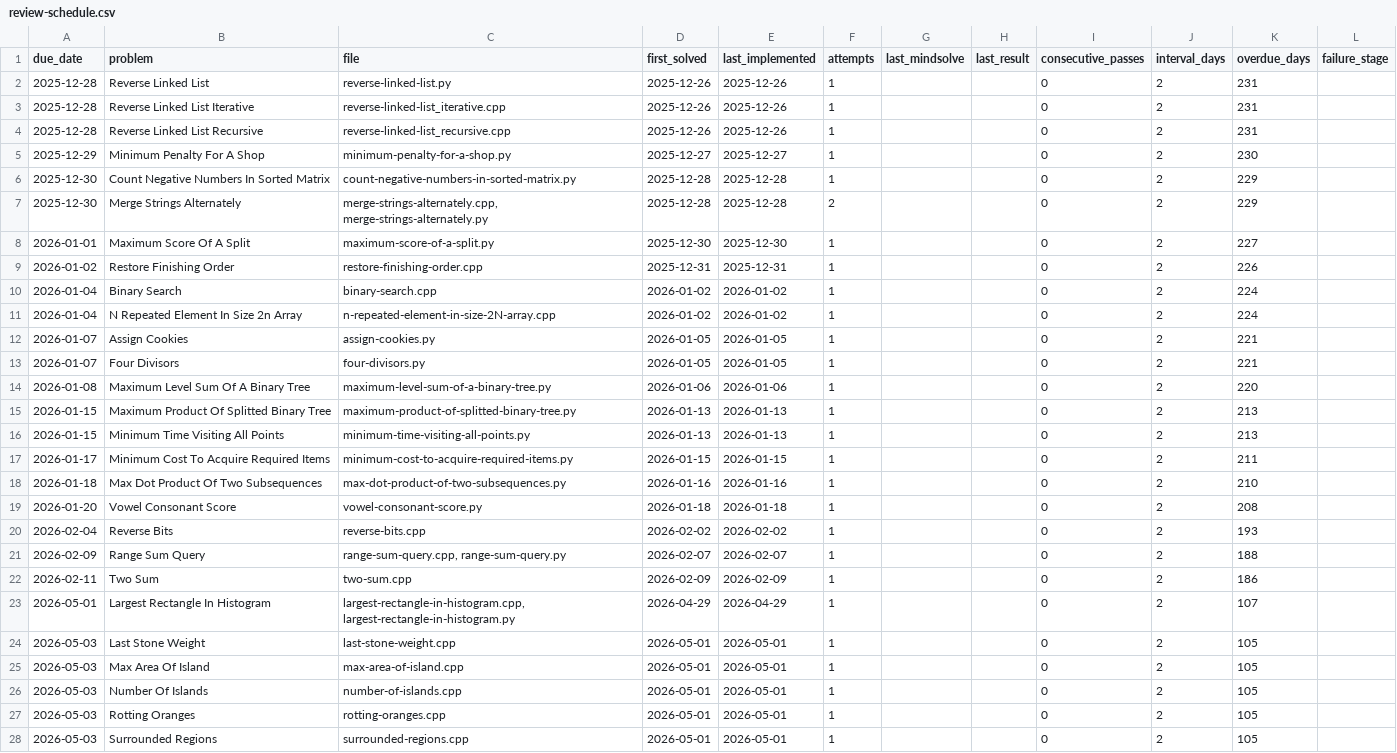
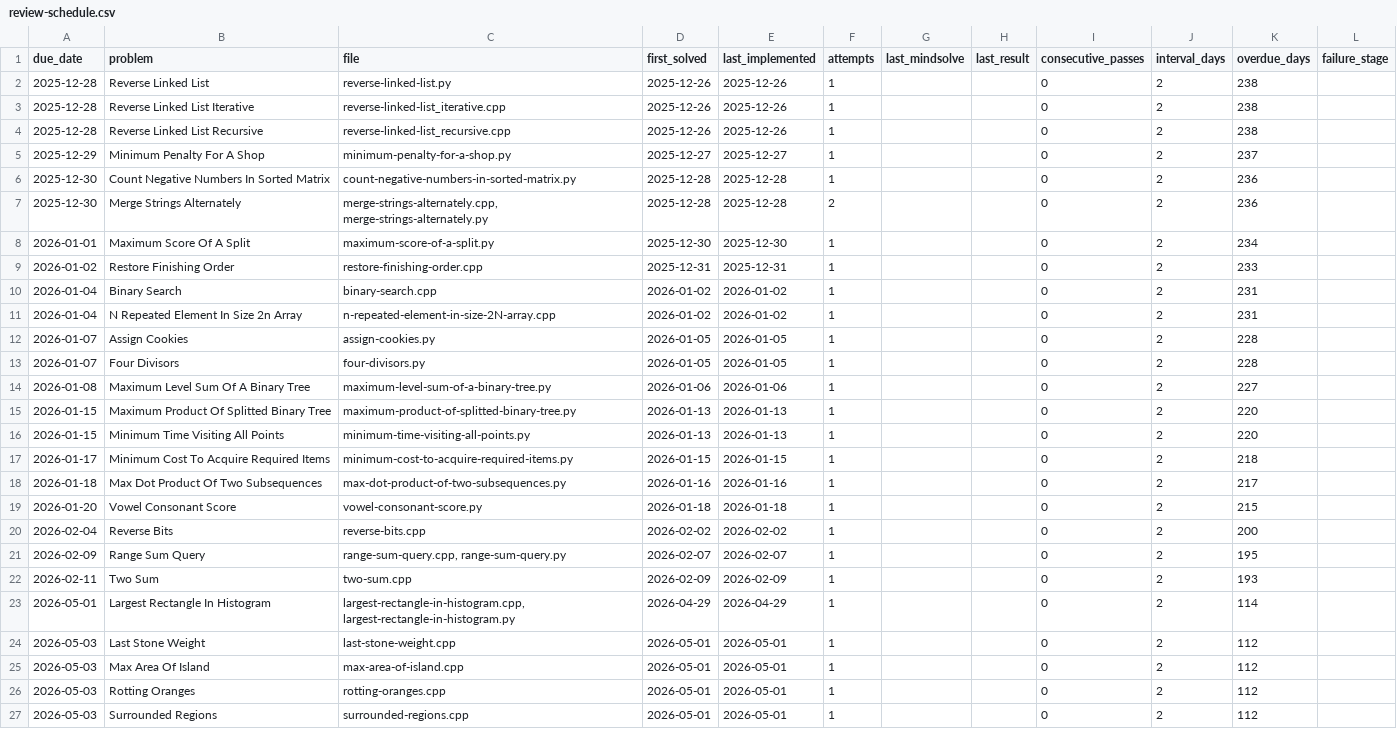
Before and after one commit to r-chong/dsa, a CSV file: review-schedule.csv, drawn as a sheet; only a part is shown; the diff covers the shown part only.

```diff
--- a/review-schedule.csv
+++ b/review-schedule.csv
@@ -1,28 +1,27 @@
 due_date,problem,file,first_solved,last_implemented,attempts,last_mindsolve,last_result,consecutive_passes,interval_days,overdue_days,failure_stage
-2025-12-28,Reverse Linked List,reverse-linked-list.py,2025-12-26,2025-12-26,1,,,0,2,231,
-2025-12-28,Reverse Linked List Iterative,reverse-linked-list_iterative.cpp,2025-12-26,2025-12-26,1,,,0,2,231,
-2025-12-28,Reverse Linked List Recursive,reverse-linked-list_recursive.cpp,2025-12-26,2025-12-26,1,,,0,2,231,
-2025-12-29,Minimum Penalty For A Shop,minimum-penalty-for-a-shop.py,2025-12-27,2025-12-27,1,,,0,2,230,
-2025-12-30,Count Negative Numbers In Sorted Matrix,count-negative-numbers-in-sorted-matrix.py,2025-12-28,2025-12-28,1,,,0,2,229,
-2025-12-30,Merge Strings Alternately,"merge-strings-alternately.cpp, merge-strings-alternately.py",2025-12-28,2025-12-28,2,,,0,2,229,
-2026-01-01,Maximum Score Of A Split,maximum-score-of-a-split.py,2025-12-30,2025-12-30,1,,,0,2,227,
-2026-01-02,Restore Finishing Order,restore-finishing-order.cpp,2025-12-31,2025-12-31,1,,,0,2,226,
-2026-01-04,Binary Search,binary-search.cpp,2026-01-02,2026-01-02,1,,,0,2,224,
-2026-01-04,N Repeated Element In Size 2n Array,n-repeated-element-in-size-2N-array.cpp,2026-01-02,2026-01-02,1,,,0,2,224,
-2026-01-07,Assign Cookies,assign-cookies.py,2026-01-05,2026-01-05,1,,,0,2,221,
-2026-01-07,Four Divisors,four-divisors.py,2026-01-05,2026-01-05,1,,,0,2,221,
-2026-01-08,Maximum Level Sum Of A Binary Tree,maximum-level-sum-of-a-binary-tree.py,2026-01-06,2026-01-06,1,,,0,2,220,
-2026-01-15,Maximum Product Of Splitted Binary Tree,maximum-product-of-splitted-binary-tree.py,2026-01-13,2026-01-13,1,,,0,2,213,
-2026-01-15,Minimum Time Visiting All Points,minimum-time-visiting-all-points.py,2026-01-13,2026-01-13,1,,,0,2,213,
-2026-01-17,Minimum Cost To Acquire Required Items,minimum-cost-to-acquire-required-items.py,2026-01-15,2026-01-15,1,,,0,2,211,
-2026-01-18,Max Dot Product Of Two Subsequences,max-dot-product-of-two-subsequences.py,2026-01-16,2026-01-16,1,,,0,2,210,
-2026-01-20,Vowel Consonant Score,vowel-consonant-score.py,2026-01-18,2026-01-18,1,,,0,2,208,
-2026-02-04,Reverse Bits,reverse-bits.cpp,2026-02-02,2026-02-02,1,,,0,2,193,
-2026-02-09,Range Sum Query,"range-sum-query.cpp, range-sum-query.py",2026-02-07,2026-02-07,1,,,0,2,188,
-2026-02-11,Two Sum,two-sum.cpp,2026-02-09,2026-02-09,1,,,0,2,186,
-2026-05-01,Largest Rectangle In Histogram,"largest-rectangle-in-histogram.cpp, largest-rectangle-in-histogram.py",2026-04-29,2026-04-29,1,,,0,2,107,
-2026-05-03,Last Stone Weight,last-stone-weight.cpp,2026-05-01,2026-05-01,1,,,0,2,105,
-2026-05-03,Max Area Of Island,max-area-of-island.cpp,2026-05-01,2026-05-01,1,,,0,2,105,
-2026-05-03,Number Of Islands,number-of-islands.cpp,2026-05-01,2026-05-01,1,,,0,2,105,
-2026-05-03,Rotting Oranges,rotting-oranges.cpp,2026-05-01,2026-05-01,1,,,0,2,105,
-2026-05-03,Surrounded Regions,surrounded-regions.cpp,2026-05-01,2026-05-01,1,,,0,2,105,
+2025-12-28,Reverse Linked List,reverse-linked-list.py,2025-12-26,2025-12-26,1,,,0,2,238,
+2025-12-28,Reverse Linked List Iterative,reverse-linked-list_iterative.cpp,2025-12-26,2025-12-26,1,,,0,2,238,
+2025-12-28,Reverse Linked List Recursive,reverse-linked-list_recursive.cpp,2025-12-26,2025-12-26,1,,,0,2,238,
+2025-12-29,Minimum Penalty For A Shop,minimum-penalty-for-a-shop.py,2025-12-27,2025-12-27,1,,,0,2,237,
+2025-12-30,Count Negative Numbers In Sorted Matrix,count-negative-numbers-in-sorted-matrix.py,2025-12-28,2025-12-28,1,,,0,2,236,
+2025-12-30,Merge Strings Alternately,"merge-strings-alternately.cpp, merge-strings-alternately.py",2025-12-28,2025-12-28,2,,,0,2,236,
+2026-01-01,Maximum Score Of A Split,maximum-score-of-a-split.py,2025-12-30,2025-12-30,1,,,0,2,234,
+2026-01-02,Restore Finishing Order,restore-finishing-order.cpp,2025-12-31,2025-12-31,1,,,0,2,233,
+2026-01-04,Binary Search,binary-search.cpp,2026-01-02,2026-01-02,1,,,0,2,231,
+2026-01-04,N Repeated Element In Size 2n Array,n-repeated-element-in-size-2N-array.cpp,2026-01-02,2026-01-02,1,,,0,2,231,
+2026-01-07,Assign Cookies,assign-cookies.py,2026-01-05,2026-01-05,1,,,0,2,228,
+2026-01-07,Four Divisors,four-divisors.py,2026-01-05,2026-01-05,1,,,0,2,228,
+2026-01-08,Maximum Level Sum Of A Binary Tree,maximum-level-sum-of-a-binary-tree.py,2026-01-06,2026-01-06,1,,,0,2,227,
+2026-01-15,Maximum Product Of Splitted Binary Tree,maximum-product-of-splitted-binary-tree.py,2026-01-13,2026-01-13,1,,,0,2,220,
+2026-01-15,Minimum Time Visiting All Points,minimum-time-visiting-all-points.py,2026-01-13,2026-01-13,1,,,0,2,220,
+2026-01-17,Minimum Cost To Acquire Required Items,minimum-cost-to-acquire-required-items.py,2026-01-15,2026-01-15,1,,,0,2,218,
+2026-01-18,Max Dot Product Of Two Subsequences,max-dot-product-of-two-subsequences.py,2026-01-16,2026-01-16,1,,,0,2,217,
+2026-01-20,Vowel Consonant Score,vowel-consonant-score.py,2026-01-18,2026-01-18,1,,,0,2,215,
+2026-02-04,Reverse Bits,reverse-bits.cpp,2026-02-02,2026-02-02,1,,,0,2,200,
+2026-02-09,Range Sum Query,"range-sum-query.cpp, range-sum-query.py",2026-02-07,2026-02-07,1,,,0,2,195,
+2026-02-11,Two Sum,two-sum.cpp,2026-02-09,2026-02-09,1,,,0,2,193,
+2026-05-01,Largest Rectangle In Histogram,"largest-rectangle-in-histogram.cpp, largest-rectangle-in-histogram.py",2026-04-29,2026-04-29,1,,,0,2,114,
+2026-05-03,Last Stone Weight,last-stone-weight.cpp,2026-05-01,2026-05-01,1,,,0,2,112,
+2026-05-03,Max Area Of Island,max-area-of-island.cpp,2026-05-01,2026-05-01,1,,,0,2,112,
+2026-05-03,Rotting Oranges,rotting-oranges.cpp,2026-05-01,2026-05-01,1,,,0,2,112,
+2026-05-03,Surrounded Regions,surrounded-regions.cpp,2026-05-01,2026-05-01,1,,,0,2,112,
```
Also changed, not shown: 5 added rows, 1 removed row and 79 edited cells elsewhere in this file.
